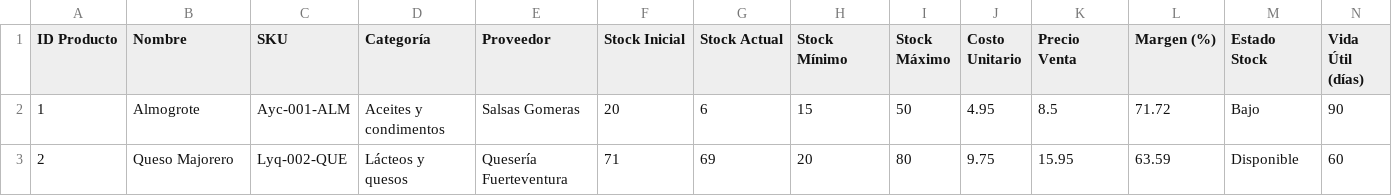
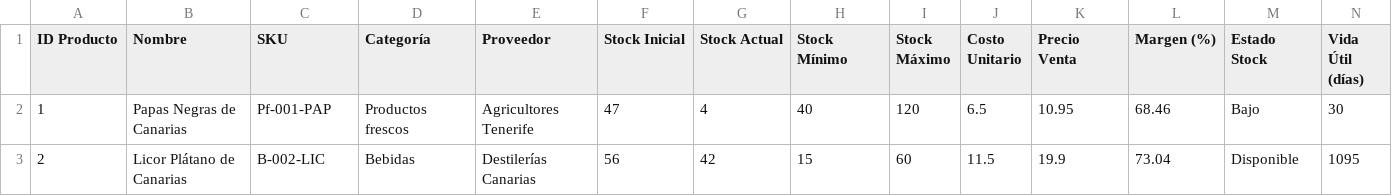
Before and after one commit to Mariadelmardp/shoponline, a CSV file: data/inventory_data.csv, drawn as a sheet; only a part is shown; the diff covers the shown part only.

```diff
--- a/data/inventory_data.csv
+++ b/data/inventory_data.csv
@@ -1,3 +1,3 @@
 ID Producto,Nombre,SKU,Categoría,Proveedor,Stock Inicial,Stock Actual,Stock Mínimo,Stock Máximo,Costo Unitario,Precio Venta,Margen (%),Estado Stock,Vida Útil (días)
-1,Almogrote,Ayc-001-ALM,Aceites y condimentos,Salsas Gomeras,20,6,15,50,4.95,8.5,71.72,Bajo,90
-2,Queso Majorero,Lyq-002-QUE,Lácteos y quesos,Quesería Fuerteventura,71,69,20,80,9.75,15.95,63.59,Disponible,60
+1,Papas Negras de Canarias,Pf-001-PAP,Productos frescos,Agricultores Tenerife,47,4,40,120,6.5,10.95,68.46,Bajo,30
+2,Licor Plátano de Canarias,B-002-LIC,Bebidas,Destilerías Canarias,56,42,15,60,11.5,19.9,73.04,Disponible,1095
```
Also changed, not shown: 85 edited cells elsewhere in this file, data/campaigns_data.csv, data/clients_data.csv, 5 other files.
